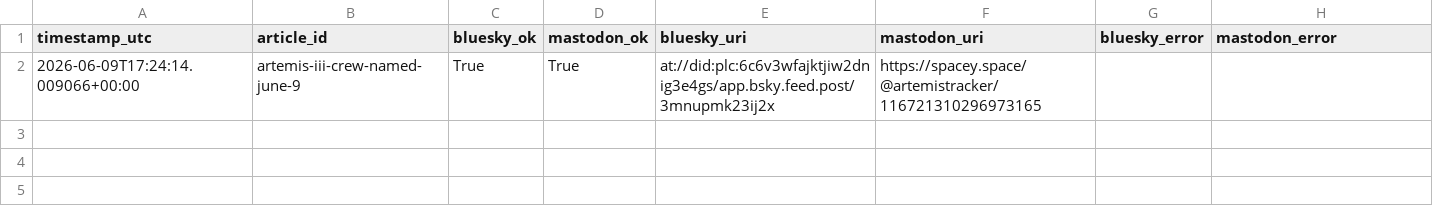
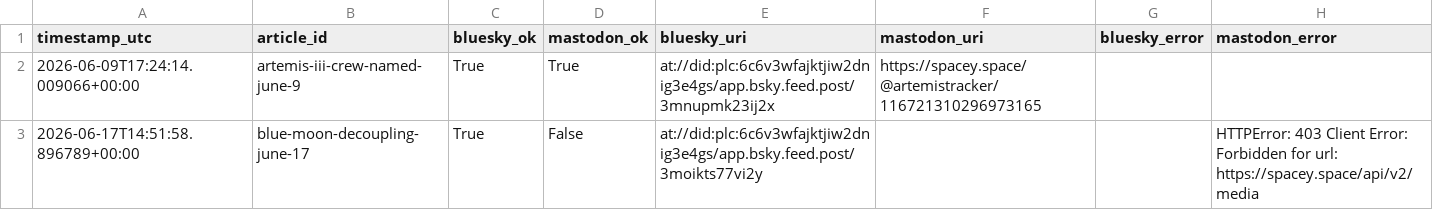
Before and after one commit to grandmasterjc/artemis2-config, a CSV file: state/social_post_history.csv, drawn as a sheet.

Commit message:
log: social posts for blue-moon-decoupling-june-17

```diff
--- a/state/social_post_history.csv
+++ b/state/social_post_history.csv
@@ -2 +2,2 @@ timestamp_utc,article_id,bluesky_ok,mastodon_ok,bluesky_uri,mastodon_uri,bluesky
 2026-06-09T17:24:14.009066+00:00,artemis-iii-crew-named-june-9,True,True,at://did:plc:6c6v3wfajktjiw2dnig3e4gs/app.bsky.feed.post/3mnupmk23ij2x,https://spacey.space/@artemistracker/116721310296973165,,
+2026-06-17T14:51:58.896789+00:00,blue-moon-decoupling-june-17,True,False,at://did:plc:6c6v3wfajktjiw2dnig3e4gs/app.bsky.feed.post/3moikts77vi2y,,,HTTPError: 403 Client Error: Forbidden for url: https://spacey.space/api/v2/media
```
